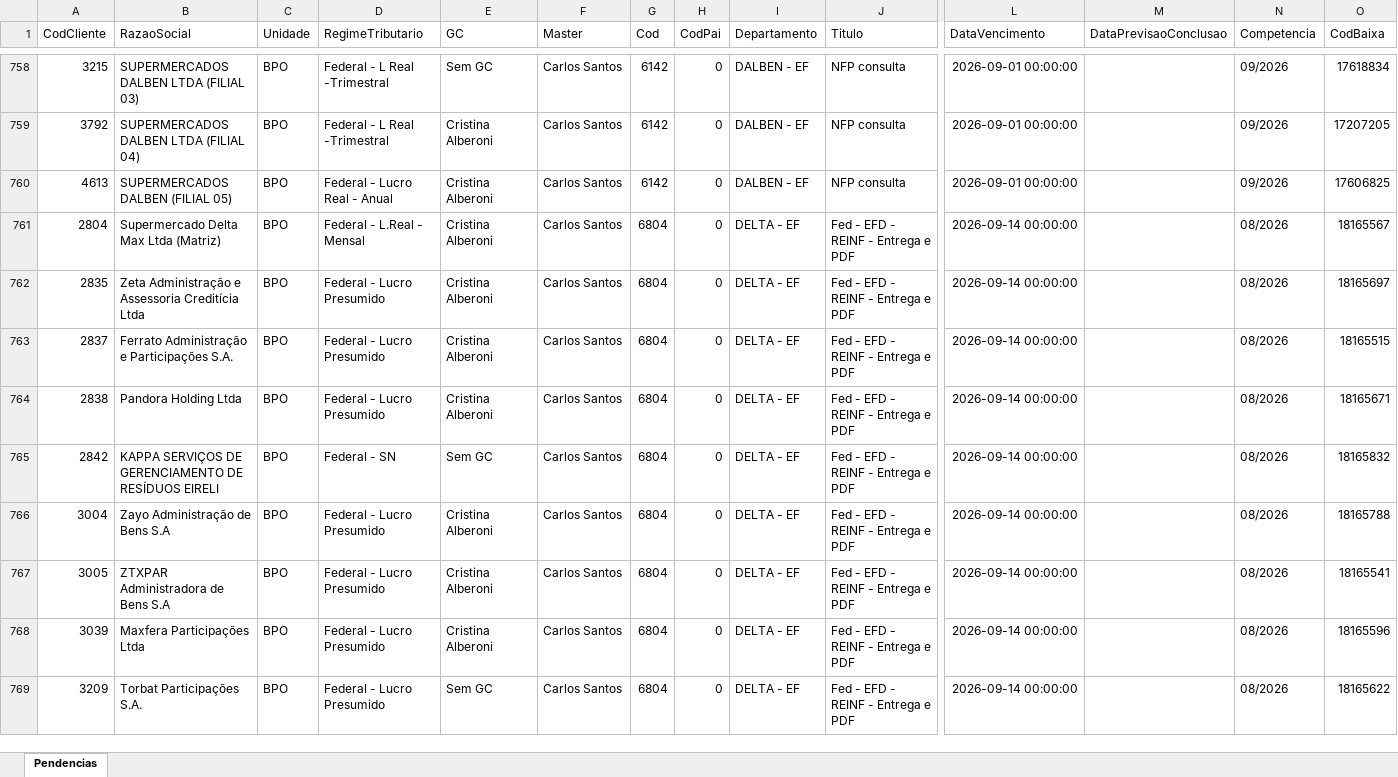
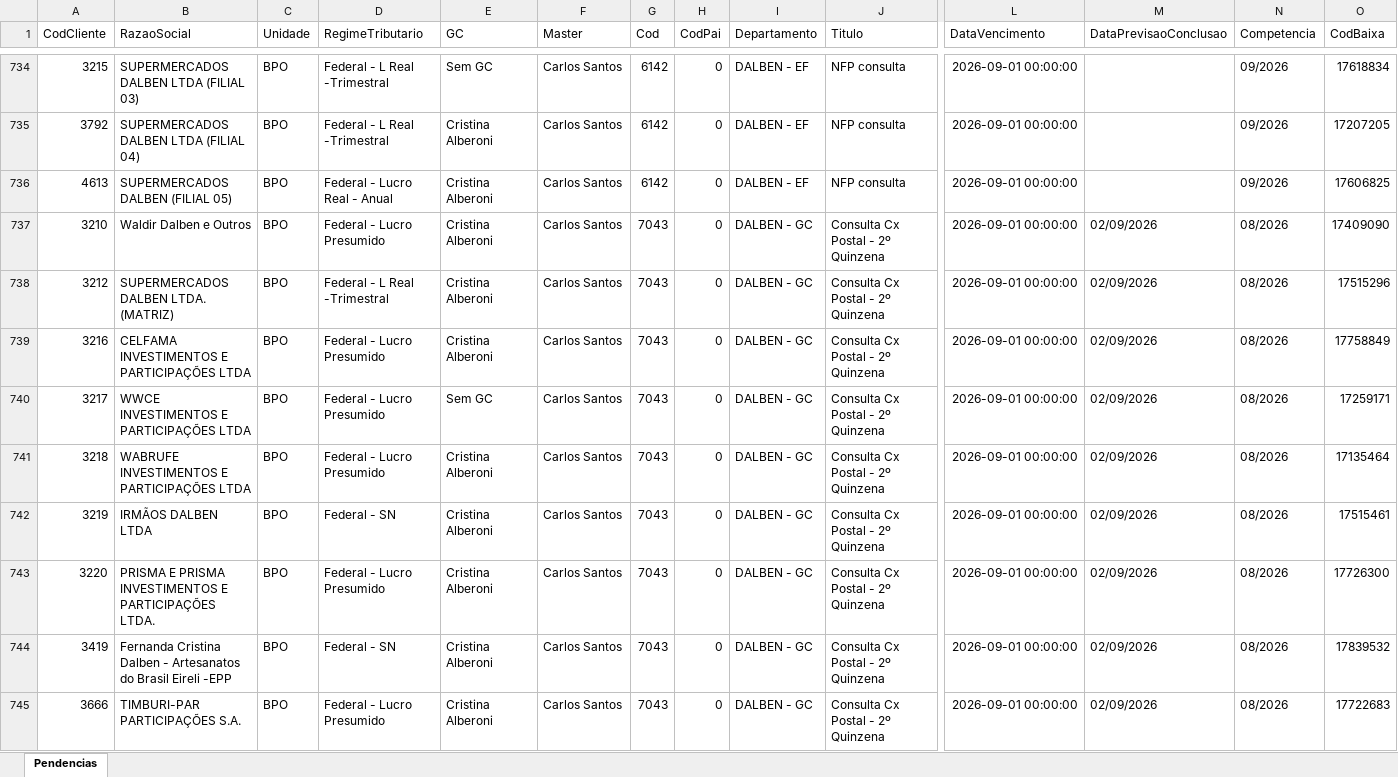
Before and after one commit to Controladoria-MG/Portal-das-tarefas, an Excel workbook: dados/base/bpo.xlsx, sheet Pendencias, drawn as a sheet; only a part is shown, gaps mark what is left out; the shorter side is filled out with more unchanged rows; values as stored, in another font and other column widths than the file's, no borders; rows hold the shown columns only; the diff covers the shown part only; the diff names each change by its address in the sheet, - before the commit and + after, or states it on an @@ line.

```diff
--- a/dados/base/bpo.xlsx (sheet Pendencias)
+++ b/dados/base/bpo.xlsx (sheet Pendencias)
+row 737: 3210 | Waldir Dalben e Outros | BPO | Federal - Lucro Presumido | Cristina Alberoni | Carlos Santos | 7043 | 0 | DALBEN - GC | Consulta Cx Postal - 2º Quinzena | 2026-09-01 00:00:00 | 02/09/2026 | 08/2026 | 17409090
+row 738: 3212 | SUPERMERCADOS DALBEN LTDA. (MATRIZ) | BPO | Federal - L Real -Trimestral | Cristina Alberoni | Carlos Santos | 7043 | 0 | DALBEN - GC | Consulta Cx Postal - 2º Quinzena | 2026-09-01 00:00:00 | 02/09/2026 | 08/2026 | 17515296
+row 739: 3216 | CELFAMA INVESTIMENTOS E PARTICIPAÇÕES LTDA | BPO | Federal - Lucro Presumido | Cristina Alberoni | Carlos Santos | 7043 | 0 | DALBEN - GC | Consulta Cx Postal - 2º Quinzena | 2026-09-01 00:00:00 | 02/09/2026 | 08/2026 | 17758849
+row 740: 3217 | WWCE INVESTIMENTOS E PARTICIPAÇÕES LTDA | BPO | Federal - Lucro Presumido | Sem GC | Carlos Santos | 7043 | 0 | DALBEN - GC | Consulta Cx Postal - 2º Quinzena | 2026-09-01 00:00:00 | 02/09/2026 | 08/2026 | 17259171
+row 741: 3218 | WABRUFE INVESTIMENTOS E PARTICIPAÇÕES LTDA | BPO | Federal - Lucro Presumido | Cristina Alberoni | Carlos Santos | 7043 | 0 | DALBEN - GC | Consulta Cx Postal - 2º Quinzena | 2026-09-01 00:00:00 | 02/09/2026 | 08/2026 | 17135464
+row 742: 3219 | IRMÃOS DALBEN LTDA | BPO | Federal - SN | Cristina Alberoni | Carlos Santos | 7043 | 0 | DALBEN - GC | Consulta Cx Postal - 2º Quinzena | 2026-09-01 00:00:00 | 02/09/2026 | 08/2026 | 17515461
+row 743: 3220 | PRISMA E PRISMA INVESTIMENTOS E PARTICIPAÇÕES LTDA. | BPO | Federal - Lucro Presumido | Cristina Alberoni | Carlos Santos | 7043 | 0 | DALBEN - GC | Consulta Cx Postal - 2º Quinzena | 2026-09-01 00:00:00 | 02/09/2026 | 08/2026 | 17726300
+row 744: 3419 | Fernanda Cristina Dalben - Artesanatos do Brasil Eireli -EPP | BPO | Federal - SN | Cristina Alberoni | Carlos Santos | 7043 | 0 | DALBEN - GC | Consulta Cx Postal - 2º Quinzena | 2026-09-01 00:00:00 | 02/09/2026 | 08/2026 | 17839532
+row 745: 3666 | TIMBURI-PAR PARTICIPAÇÕES S.A. | BPO | Federal - Lucro Presumido | Cristina Alberoni | Carlos Santos | 7043 | 0 | DALBEN - GC | Consulta Cx Postal - 2º Quinzena | 2026-09-01 00:00:00 | 02/09/2026 | 08/2026 | 17722683
```
Also changed, not shown: 20 added rows and 29 removed rows elsewhere in this sheet, dados/base/goias.xlsx, dados/base/mg_express.xlsx, 4 other files.
